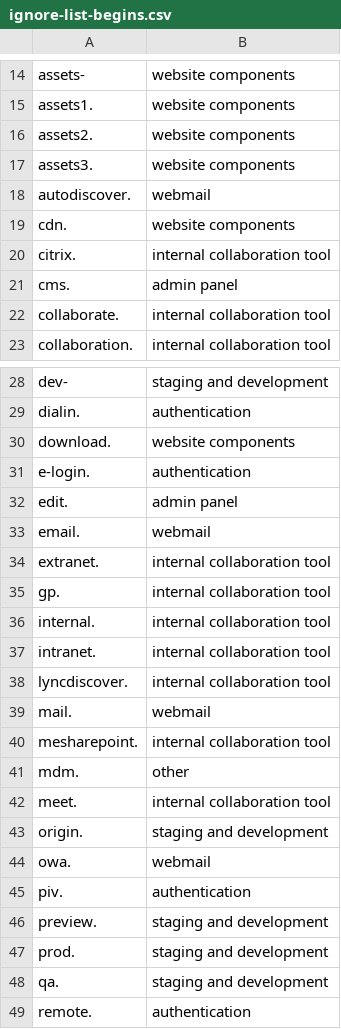
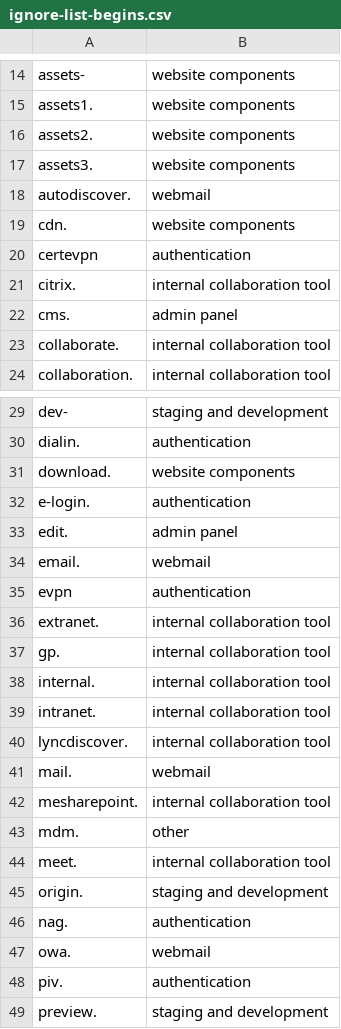
Before and after one commit to GSA/federal-website-index, a CSV file: criteria/ignore-list-begins.csv, drawn as a sheet; only a part is shown, gaps mark what is left out; the shorter side is filled out with more unchanged rows; the diff names each change by its address in the sheet, - before the commit and + after, or states it on an @@ line.

Commit message:
adding a few

```diff
--- a/criteria/ignore-list-begins.csv
+++ b/criteria/ignore-list-begins.csv
+row 20: certevpn | authentication
+row 35: evpn | authentication
+row 46: nag. | authentication
```
